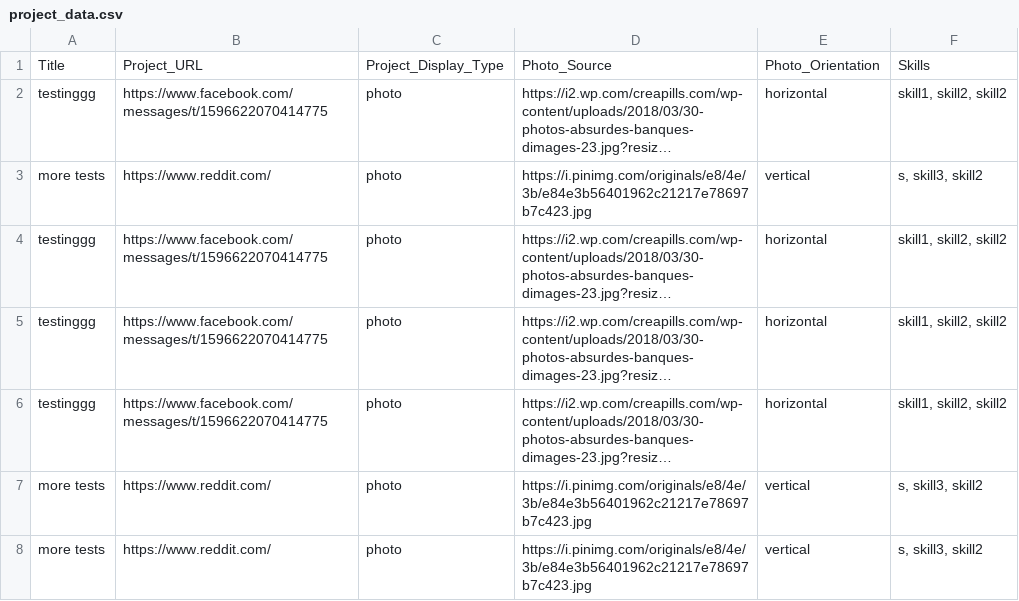
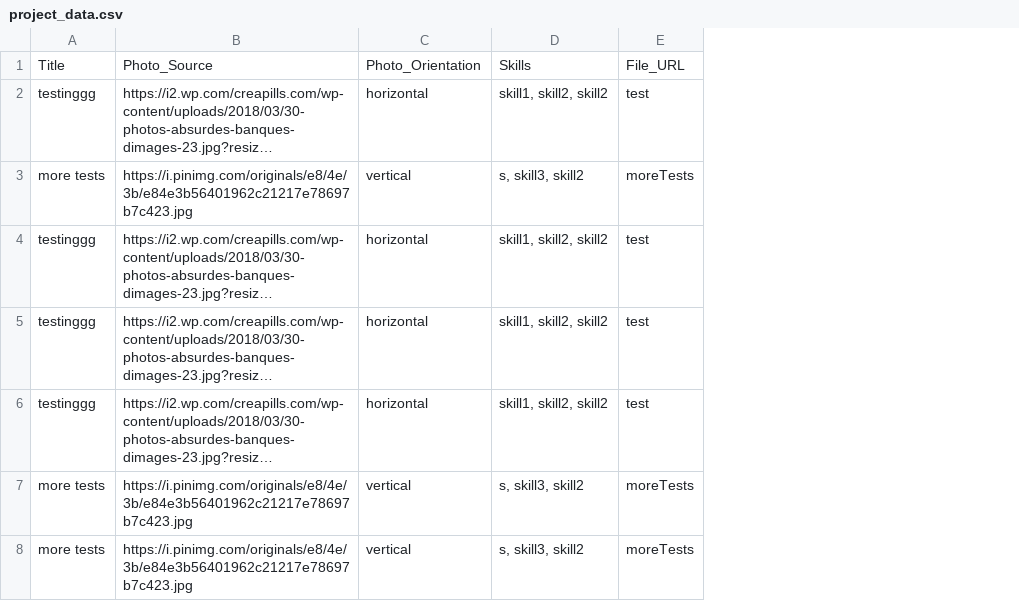
Before and after one commit to MadisonCSmith/portfolio, a CSV file: src/data/project_data.csv, drawn as a sheet; long unchanged cells end in …; removed rows and columns are numbered as before the commit, all else as after; the diff names each change by its address in the sheet, - before the commit and + after, or states it on an @@ line.

```diff
--- a/src/data/project_data.csv
+++ b/src/data/project_data.csv
-column B, rows 1-8: Project_URL | https://www.facebook.com/messages/t/1596622070414775 | https://www.reddit.com/ | https://www.facebook.com/messages/t/1596622070414775 | https://www.facebook.com/messages/t/1596622070414775 | https://www.facebook.com/messages/t/1596622070414775 | https://www.reddit.com/ | https://www.reddit.com/
-column C, rows 1-8: Project_Display_Type | photo | photo | photo | photo | photo | photo | photo
+column E, rows 1-8: File_URL | test | moreTests | test | test | test | moreTests | moreTests
```
Also changed, not shown: 12 other files.
